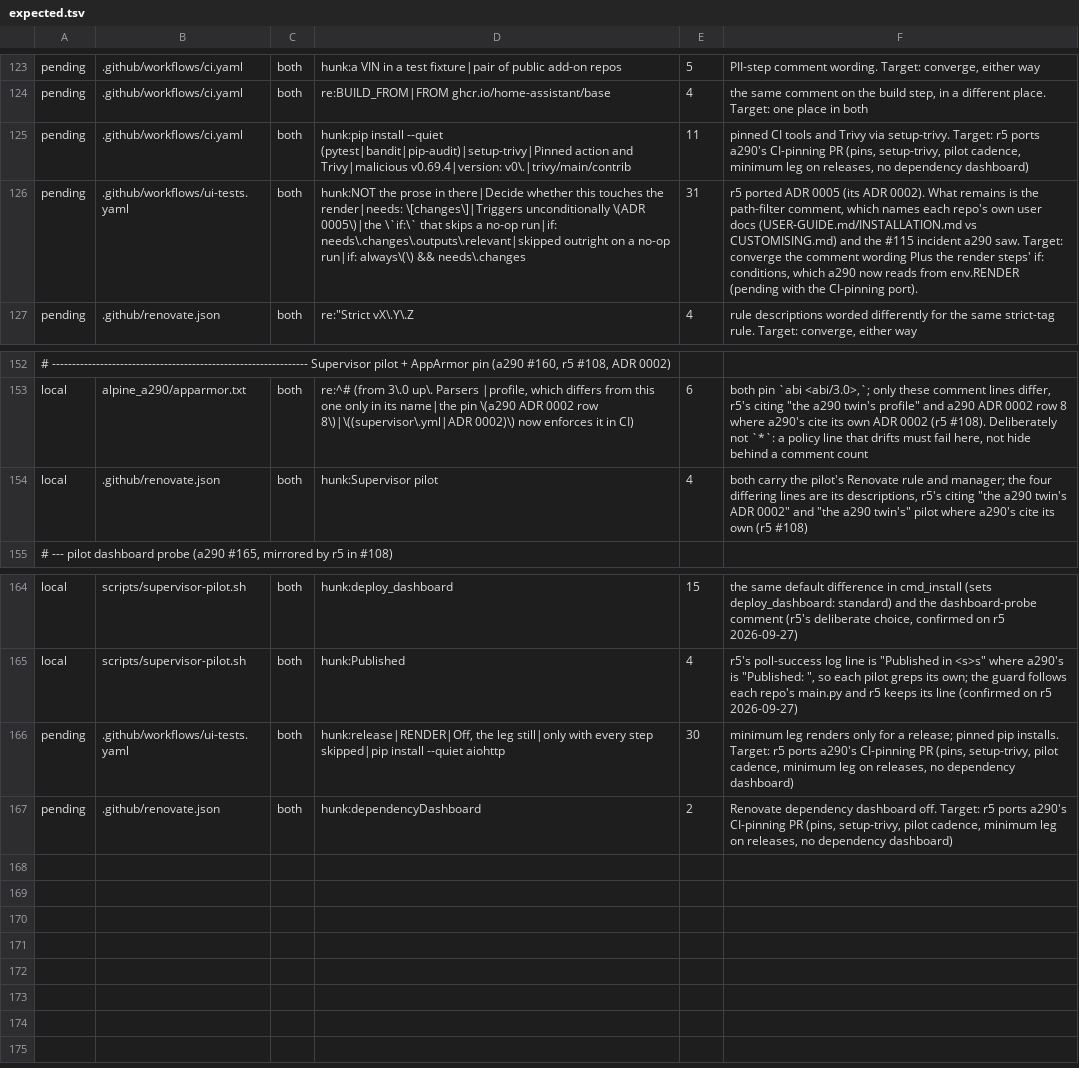
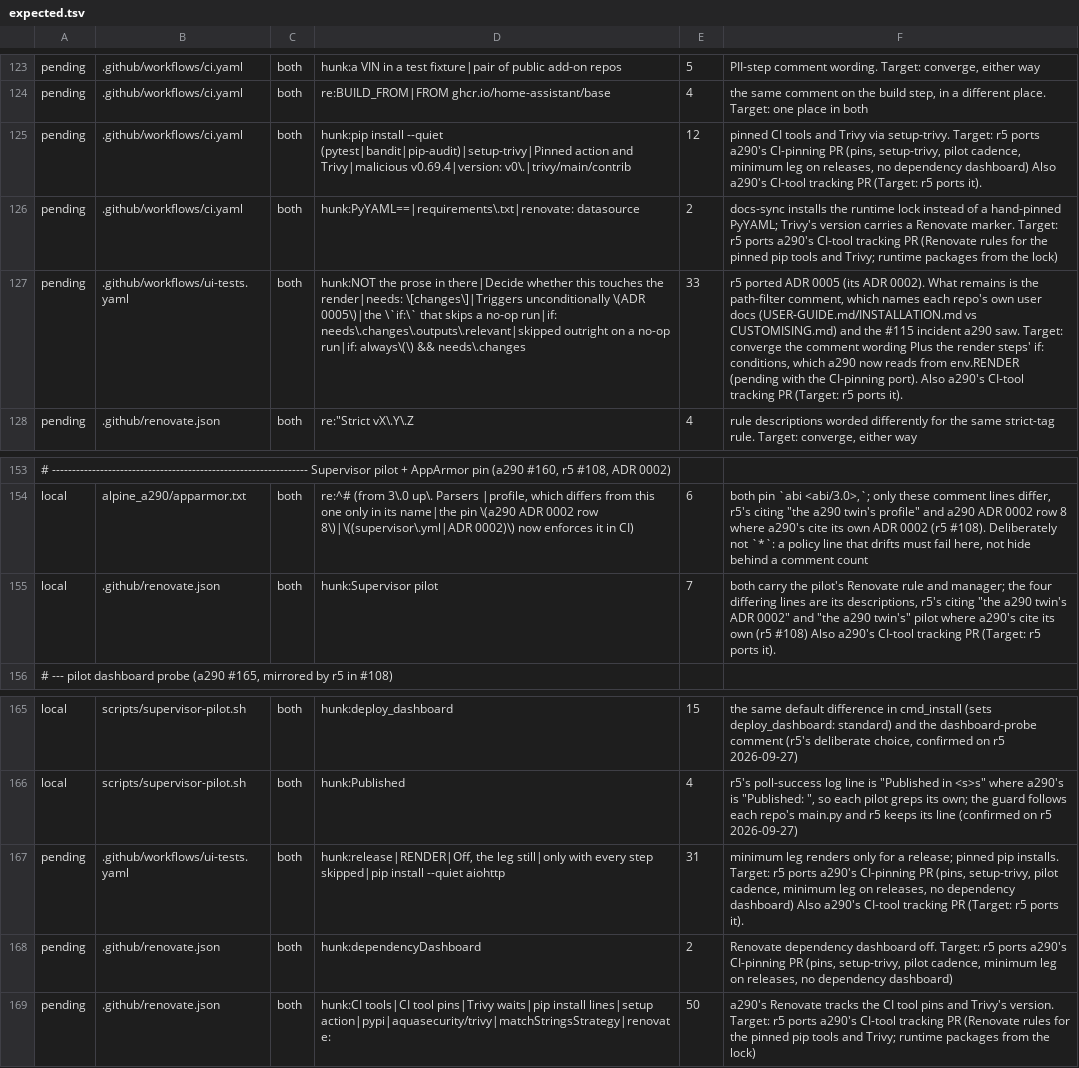
Before and after one commit to MatthewHobbs/a290-ha-addon, a TSV file: scripts/parity/expected.tsv, drawn as a sheet; only a part is shown, gaps mark what is left out; addresses are those after the commit; the diff names each change by its address in the sheet, - before the commit and + after, or states it on an @@ line.

Commit message:
ci: let Renovate track the CI tool pins and Trivy
Renovate proposes pytest, pytest-cov, bandit, pip-audit, playwright and Trivy's version as one CI tools PR, after a 3-day (Trivy 7-day) release age. Workflow steps that need runtime packages install the hash-locked requirements.txt, so runtime Python stays Dependabot's. Pillow, installed by the UI gate but never imported, is dropped.

```diff
--- a/scripts/parity/expected.tsv
+++ b/scripts/parity/expected.tsv
-E125: 11
+E125: 12
-F125: …dependency dashboard)
+F125: …dependency dashboard) Also a290's CI-tool tracking PR (Target: r5 ports it).
+row 126: pending | .github/workflows/ci.yaml | both | hunk:PyYAML==|requirements\.txt|renovate: datasource | 2 | docs-sync installs the runtime lock instead of a hand-pinned PyYAML; Trivy's version carries a Renovate marker. Target: r5 ports a290's CI-tool tracking PR (Renovate rules for the pinned pip tools and Trivy; runtime packages from the lock)
-E127: 31
+E127: 33
-F127: …CI-pinning port).
+F127: …CI-pinning port). Also a290's CI-tool tracking PR (Target: r5 ports it).
-E155: 4
+E155: 7
-F155: …(r5 #108)
+F155: …(r5 #108) Also a290's CI-tool tracking PR (Target: r5 ports it).
-E167: 30
+E167: 31
-F167: …dependency dashboard)
+F167: …dependency dashboard) Also a290's CI-tool tracking PR (Target: r5 ports it).
+row 169: pending | .github/renovate.json | both | hunk:CI tools|CI tool pins|Trivy waits|pip install lines|setup action|pypi|aquasecurity/trivy|matchStringsStrategy|renovate: | 50 | a290's Renovate tracks the CI tool pins and Trivy's version. Target: r5 ports a290's CI-tool tracking PR (Renovate rules for the pinned pip tools and Trivy; runtime packages from the lock)
```
Also changed, not shown: 5 other files.
